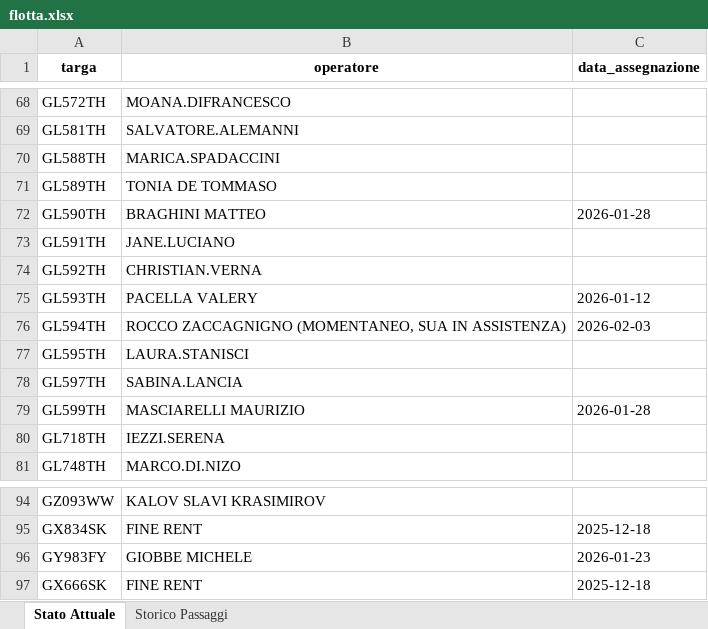
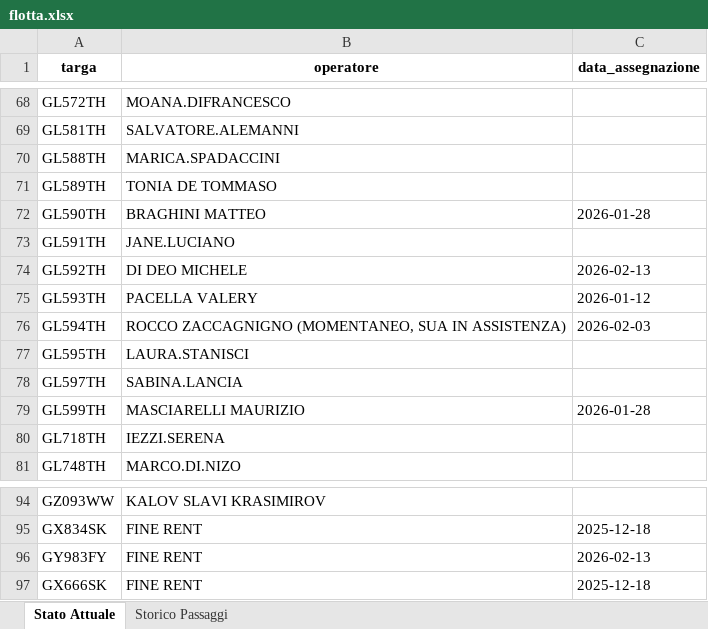
Before and after one commit to messinesetsrm-cell/db_auto, an Excel workbook: flotta.xlsx, sheet Stato Attuale, drawn as a sheet; only a part is shown, gaps mark what is left out; values as stored, in another font and other column widths than the file's, no borders; the diff names each change by its address in the sheet, - before the commit and + after, or states it on an @@ line.

```diff
--- a/flotta.xlsx (sheet Stato Attuale)
+++ b/flotta.xlsx (sheet Stato Attuale)
-B74 (operatore): CHRISTIAN.VERNA
+B74 (operatore): DI DEO MICHELE
-C74 (data_assegnazione): (empty)
+C74 (data_assegnazione): 2026-02-13
-B96 (operatore): GIOBBE MICHELE
+B96 (operatore): FINE RENT
-C96 (data_assegnazione): 2026-01-23
+C96 (data_assegnazione): 2026-02-13
```
Also changed, not shown: sheet Storico Passaggi.
